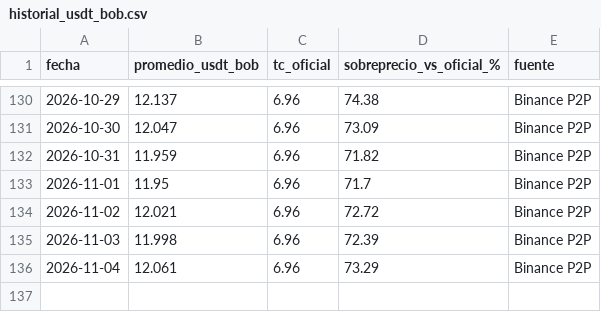
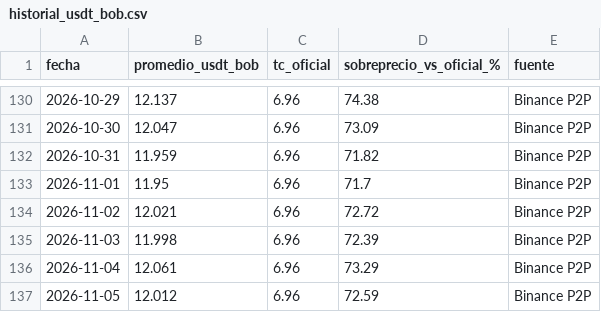
Before and after one commit to BODALOLAYLEO/Tabla-Comparativa-USD-Vs-USDT-y-BOB, a CSV file: historial_usdt_bob.csv, drawn as a sheet; only a part is shown, gaps mark what is left out; the diff names each change by its address in the sheet, - before the commit and + after, or states it on an @@ line.

```diff
--- a/historial_usdt_bob.csv
+++ b/historial_usdt_bob.csv
+row 137: 2026-11-05 | 12.012 | 6.96 | 72.59 | Binance P2P
```
Also changed, not shown: 1 other file.
